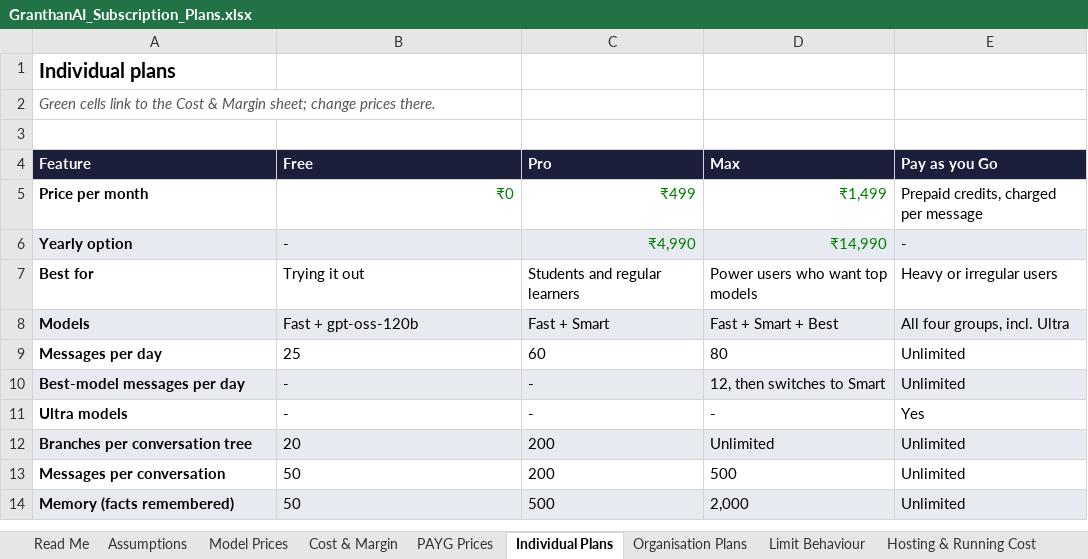
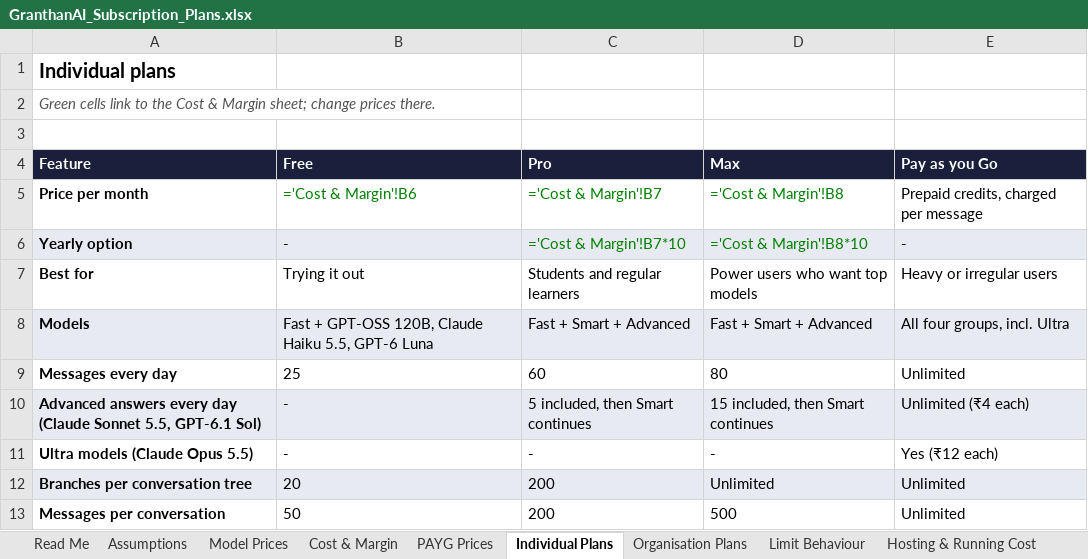
Before and after one commit to GranthanAI/billing-service, an Excel workbook: docs/GranthanAI_Subscription_Plans.xlsx, sheet Individual Plans, drawn as a sheet; only a part is shown; the shorter side is filled out with more unchanged rows; values as stored, in another font and other column widths than the file's, no borders; formulas without a stored value are shown as written; removed rows and columns are numbered as before the commit, all else as after; the diff names each change by its address in the sheet, - before the commit and + after, or states it on an @@ line.

Commit message:
M1: plan sheet v2

```diff
--- a/docs/GranthanAI_Subscription_Plans.xlsx (sheet Individual Plans)
+++ b/docs/GranthanAI_Subscription_Plans.xlsx (sheet Individual Plans)
-B5 (Free): ₹0
+B5 (Free): ='Cost & Margin'!B6
-C5 (Pro): ₹499
+C5 (Pro): ='Cost & Margin'!B7
-D5 (Max): ₹1,499
+D5 (Max): ='Cost & Margin'!B8
-C6 (Pro): ₹4,990
+C6 (Pro): ='Cost & Margin'!B7*10
-D6 (Max): ₹14,990
+D6 (Max): ='Cost & Margin'!B8*10
-B8 (Free): Fast + gpt-oss-120b
+B8 (Free): Fast + GPT-OSS 120B, Claude Haiku 5.5, GPT-6 Luna
-C8 (Pro): Fast + Smart
+C8 (Pro): Fast + Smart + Advanced
-D8 (Max): Fast + Smart + Best
+D8 (Max): Fast + Smart + Advanced
-A9 (Feature): Messages per day
+A9 (Feature): Messages every day
-row 10: Best-model messages per day | - | - | 12, then switches to Smart | Unlimited
+row 10: Advanced answers every day (Claude Sonnet 5.5, GPT-6.1 Sol) | - | 5 included, then Smart continues | 15 included, then Smart continues | Unlimited (₹4 each)
-A11 (Feature): Ultra models
+A11 (Feature): Ultra models (Claude Opus 5.5)
-E11 (Pay as you Go): Yes
+E11 (Pay as you Go): Yes (₹12 each)
```
Also changed, not shown: sheet Cost & Margin, sheet Model Prices, sheet Monthly Scenarios, sheet Read Me, sheet PAYG Prices, sheet Hosting & Running Cost, 3 more sheets, 1 other file.
